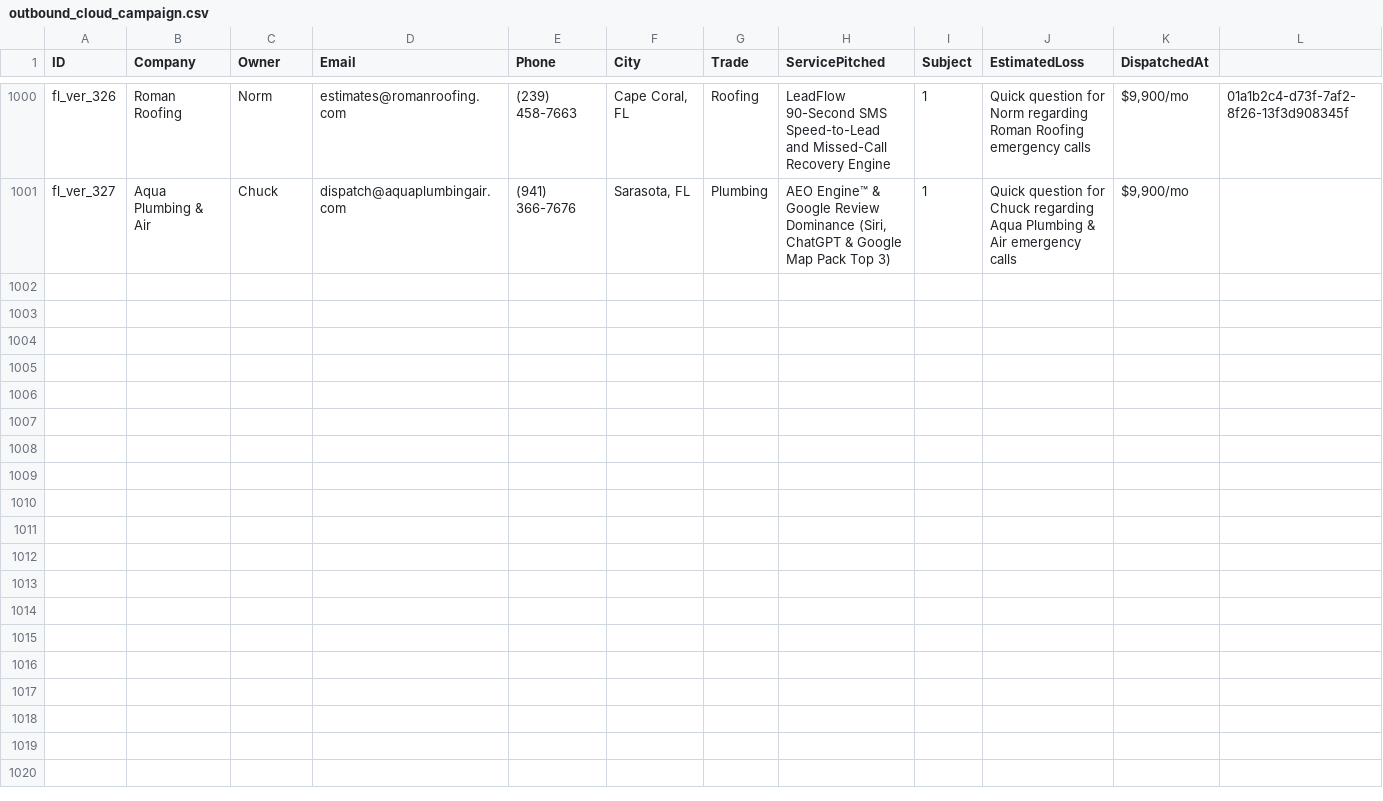
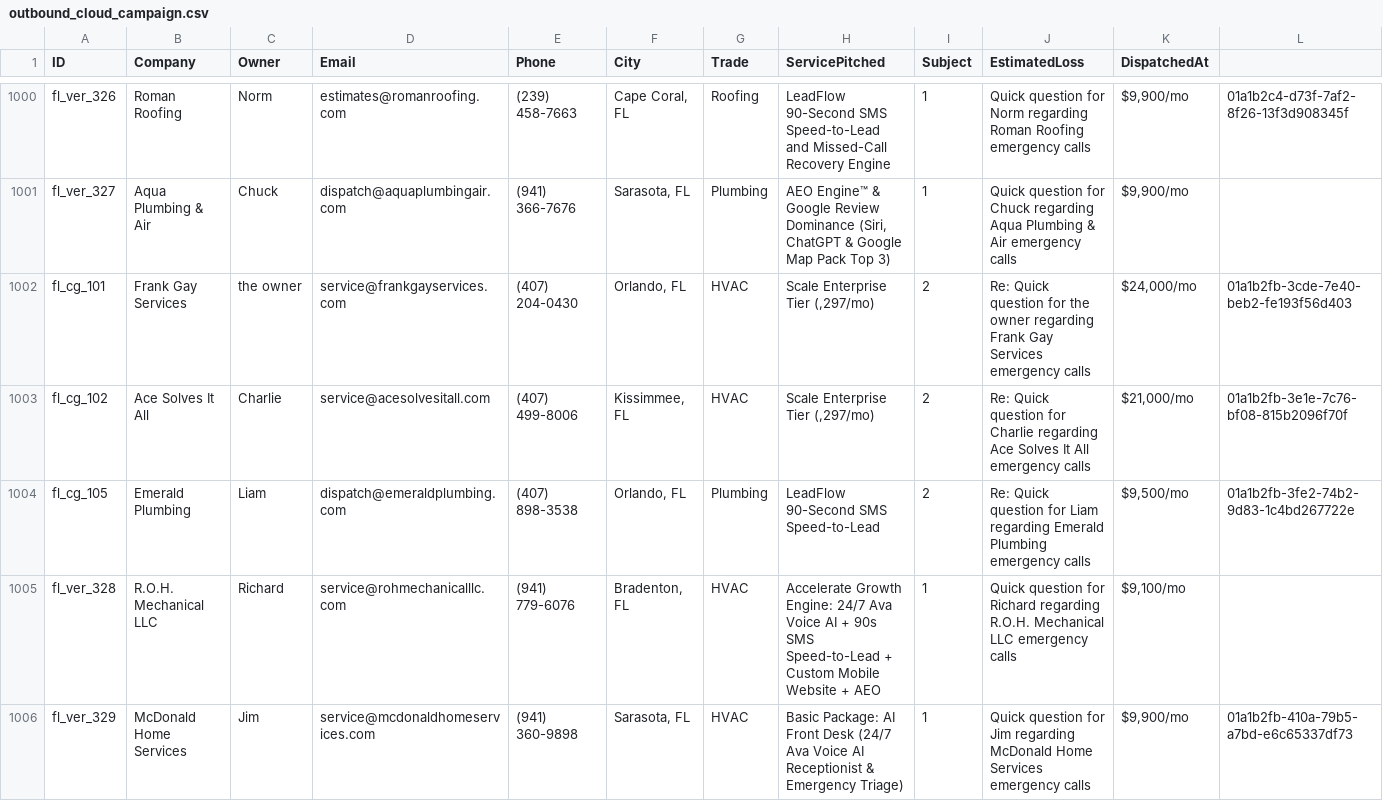
Before and after one commit to hluke2057-hub/Vantorxsolutions, a CSV file: data/outbound_cloud_campaign.csv, drawn as a sheet; only a part is shown, gaps mark what is left out; rows hold the shown columns only; the diff names each change by its address in the sheet, - before the commit and + after, or states it on an @@ line.

Commit message:
chore(cloud-autopilot): 24/7 autonomous dispatch cycle completed [skip ci]

```diff
--- a/data/outbound_cloud_campaign.csv
+++ b/data/outbound_cloud_campaign.csv
+row 1002: fl_cg_101 | Frank Gay Services | the owner | service@frankgayservices.com | (407) 204-0430 | Orlando, FL | HVAC | Scale Enterprise Tier (,297/mo) | 2 | Re: Quick question for the owner regarding Frank Gay Services emergency calls | $24,000/mo | 01a1b2fb-3cde-7e40-beb2-fe193f56d403
+row 1003: fl_cg_102 | Ace Solves It All | Charlie | service@acesolvesitall.com | (407) 499-8006 | Kissimmee, FL | HVAC | Scale Enterprise Tier (,297/mo) | 2 | Re: Quick question for Charlie regarding Ace Solves It All emergency calls | $21,000/mo | 01a1b2fb-3e1e-7c76-bf08-815b2096f70f
+row 1004: fl_cg_105 | Emerald Plumbing | Liam | dispatch@emeraldplumbing.com | (407) 898-3538 | Orlando, FL | Plumbing | LeadFlow 90-Second SMS Speed-to-Lead | 2 | Re: Quick question for Liam regarding Emerald Plumbing emergency calls | $9,500/mo | 01a1b2fb-3fe2-74b2-9d83-1c4bd267722e
+row 1005: fl_ver_328 | R.O.H. Mechanical LLC | Richard | service@rohmechanicalllc.com | (941) 779-6076 | Bradenton, FL | HVAC | Accelerate Growth Engine: 24/7 Ava Voice AI + 90s SMS Speed-to-Lead + Custom Mobile Website + AEO | 1 | Quick question for Richard regarding R.O.H. Mechanical LLC emergency calls | $9,100/mo
+row 1006: fl_ver_329 | McDonald Home Services | Jim | service@mcdonaldhomeservices.com | (941) 360-9898 | Sarasota, FL | HVAC | Basic Package: AI Front Desk (24/7 Ava Voice AI Receptionist & Emergency Triage) | 1 | Quick question for Jim regarding McDonald Home Services emergency calls | $9,900/mo | 01a1b2fb-410a-79b5-a7bd-e6c65337df73
```
Also changed, not shown: 4 other files.
